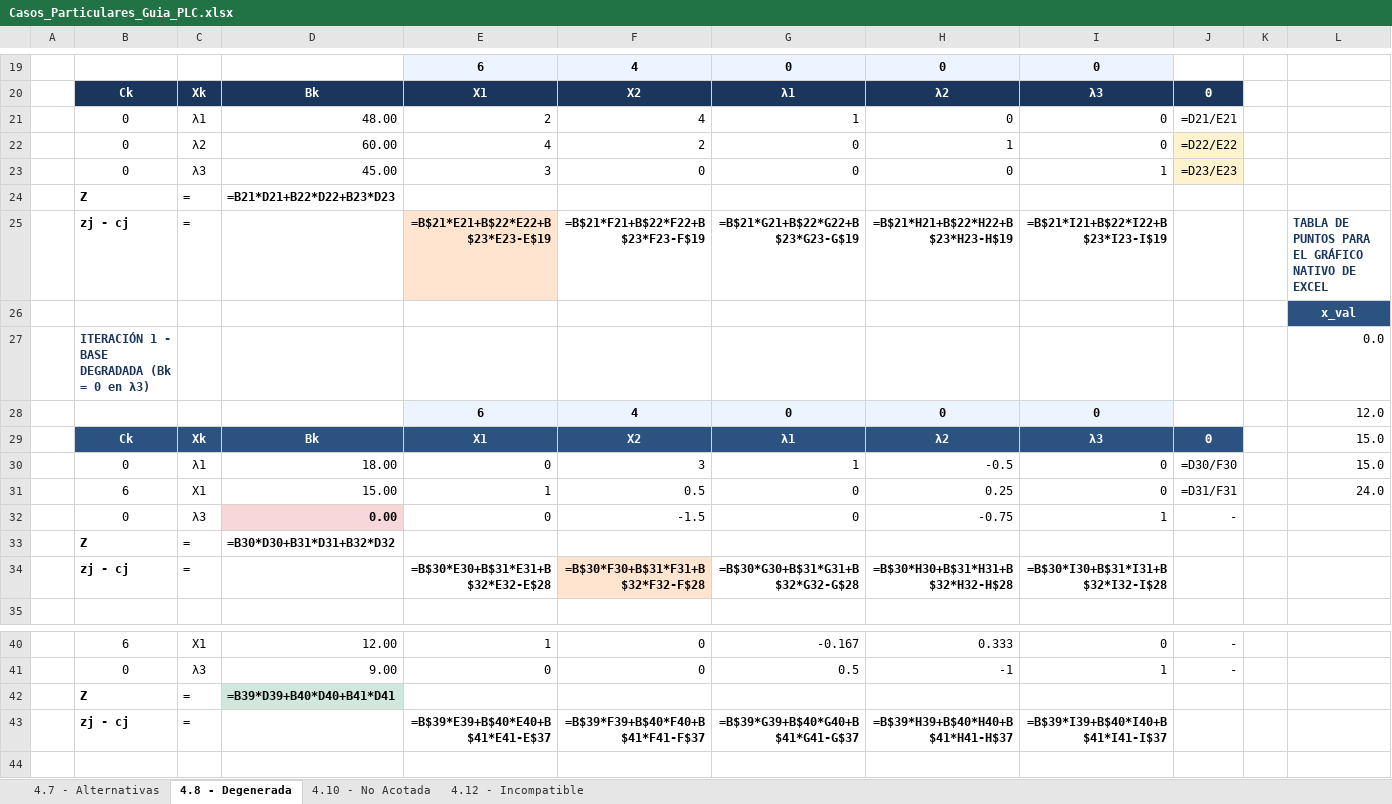
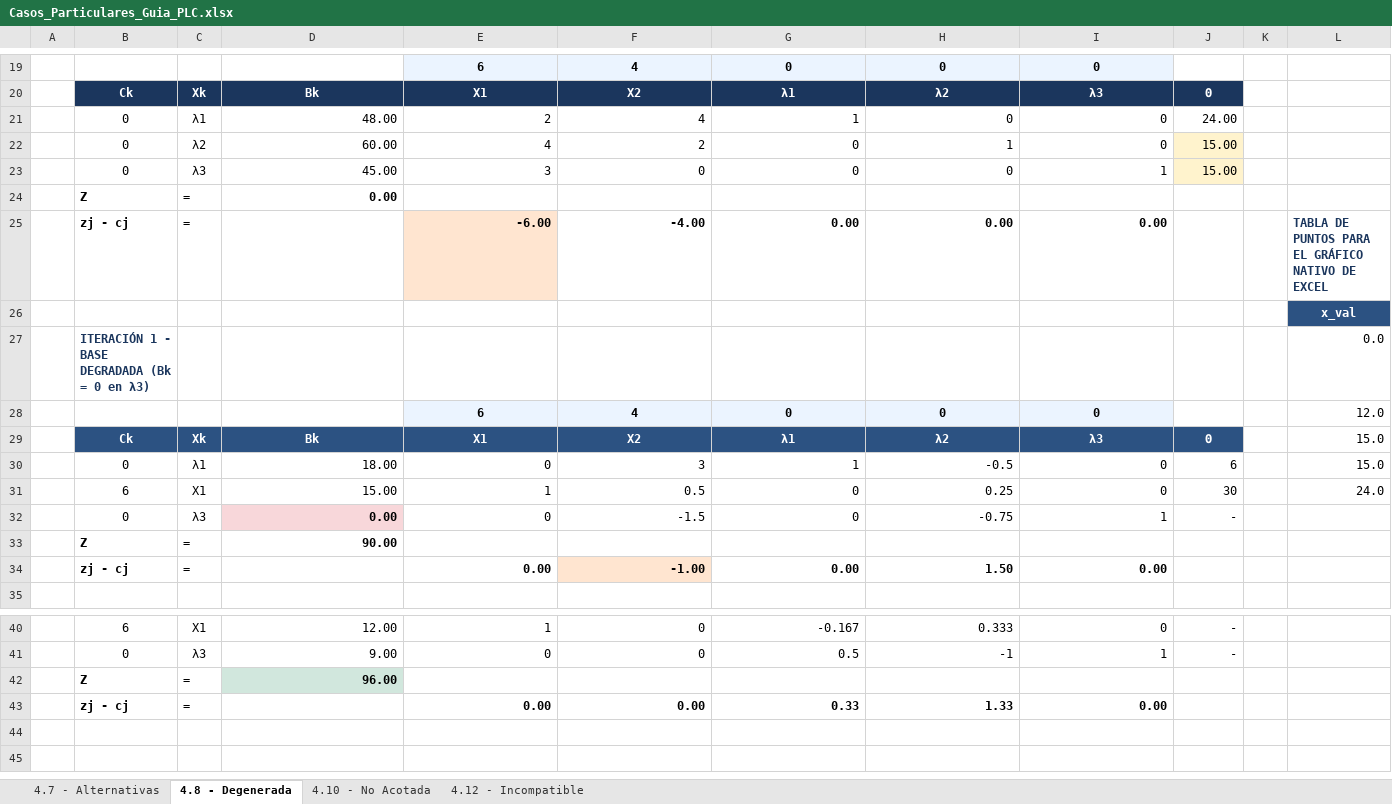
Before and after one commit to uvillalonga/P-gina-Web---Investigaci-n-Operativa, an Excel workbook: Casos_Particulares_Guia_PLC.xlsx, sheet 4.8 - Degenerada, drawn as a sheet; only a part is shown, gaps mark what is left out; the shorter side is filled out with more unchanged rows; values as stored, in another font and other column widths than the file's, no borders; formulas without a stored value are shown as written; charts and pictures not drawn; removed rows and columns are numbered as before the commit, all else as after; rows hold the shown columns only; the diff names each change by its address in the sheet, - before the commit and + after, or states it on an @@ line.

```diff
--- a/Casos_Particulares_Guia_PLC.xlsx (sheet 4.8 - Degenerada)
+++ b/Casos_Particulares_Guia_PLC.xlsx (sheet 4.8 - Degenerada)
-J21: =D21/E21
+J21: 24.00
-J22: =D22/E22
+J22: 15.00
-J23: =D23/E23
+J23: 15.00
-D24: =B21*D21+B22*D22+B23*D23
+D24: 0.00
-row 25:  | zj - cj | = |  | =B$21*E21+B$22*E22+B$23*E23-E$19 | =B$21*F21+B$22*F22+B$23*F23-F$19 | =B$21*G21+B$22*G22+B$23*G23-G$19 | =B$21*H21+B$22*H22+B$23*H23-H$19 | =B$21*I21+B$22*I22+B$23*I23-I$19 |  |  | TABLA DE PUNTOS PARA EL GRÁFICO NATIVO DE EXCEL
+row 25:  | zj - cj | = |  | -6.00 | -4.00 | 0.00 | 0.00 | 0.00 |  |  | TABLA DE PUNTOS PARA EL GRÁFICO NATIVO DE EXCEL
-J30: =D30/F30
+J30: 6
-J31: =D31/F31
+J31: 30
-D33: =B30*D30+B31*D31+B32*D32
+D33: 90.00
-row 34:  | zj - cj | = |  | =B$30*E30+B$31*E31+B$32*E32-E$28 | =B$30*F30+B$31*F31+B$32*F32-F$28 | =B$30*G30+B$31*G31+B$32*G32-G$28 | =B$30*H30+B$31*H31+B$32*H32-H$28 | =B$30*I30+B$31*I31+B$32*I32-I$28
+row 34:  | zj - cj | = |  | 0.00 | -1.00 | 0.00 | 1.50 | 0.00
-D42: =B39*D39+B40*D40+B41*D41
+D42: 96.00
-row 43:  | zj - cj | = |  | =B$39*E39+B$40*E40+B$41*E41-E$37 | =B$39*F39+B$40*F40+B$41*F41-F$37 | =B$39*G39+B$40*G40+B$41*G41-G$37 | =B$39*H39+B$40*H40+B$41*H41-H$37 | =B$39*I39+B$40*I40+B$41*I41-I$37
+row 43:  | zj - cj | = |  | 0.00 | 0.00 | 0.33 | 1.33 | 0.00
```
Also changed, not shown: sheet 4.7 - Alternativas, charts or pictures, 2 other files.
